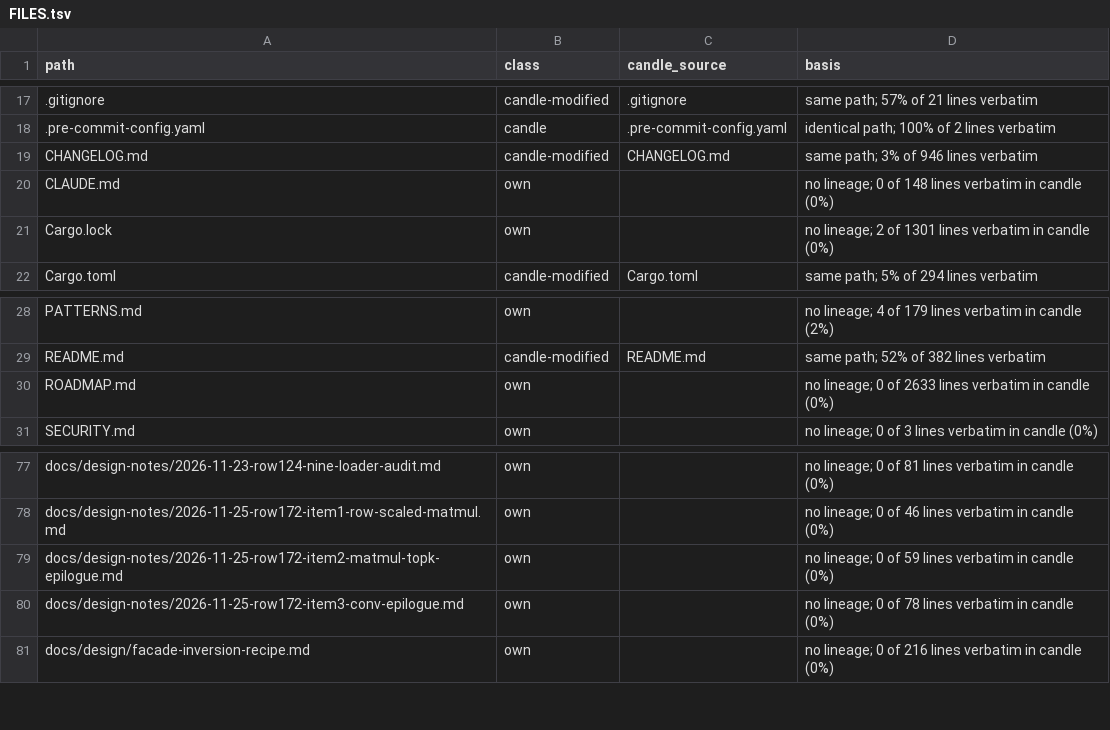
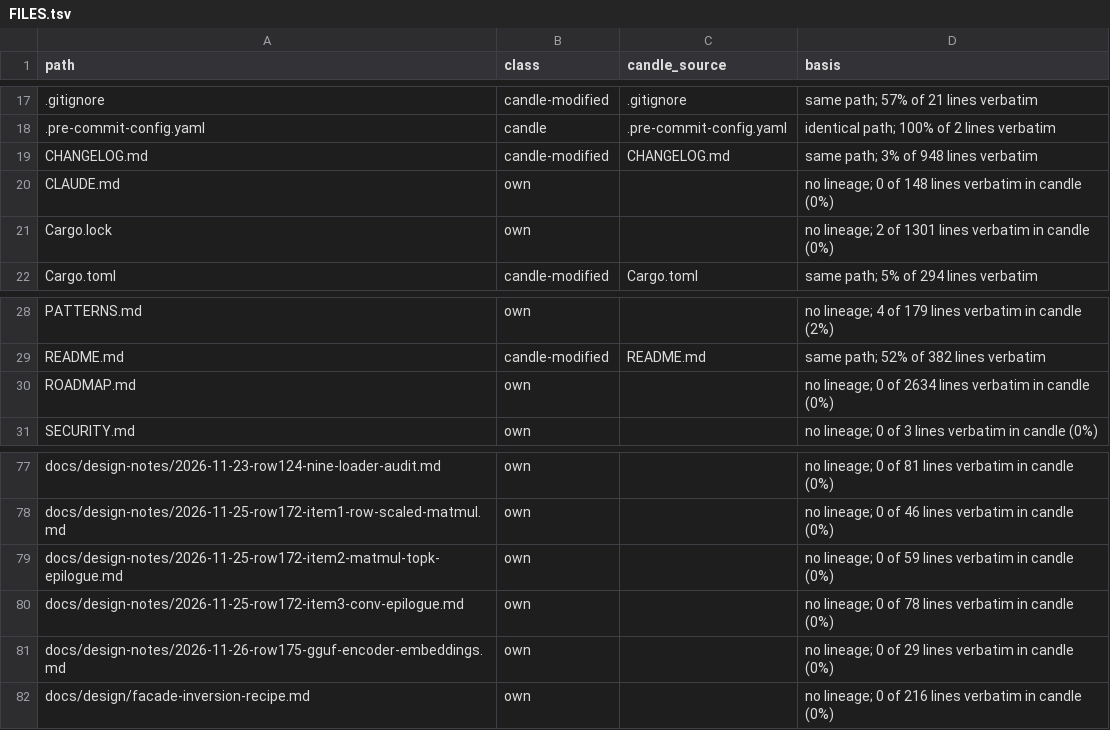
Before and after one commit to ThinkersJournal/fuel, a TSV file: docs/provenance/FILES.tsv, drawn as a sheet; only a part is shown, gaps mark what is left out.

```diff
--- a/docs/provenance/FILES.tsv
+++ b/docs/provenance/FILES.tsv
@@ -18,3 +18,3 @@ path	class	candle_source	basis
 .pre-commit-config.yaml	candle	.pre-commit-config.yaml	identical path; 100% of 2 lines verbatim
-CHANGELOG.md	candle-modified	CHANGELOG.md	same path; 3% of 946 lines verbatim
+CHANGELOG.md	candle-modified	CHANGELOG.md	same path; 3% of 948 lines verbatim
 CLAUDE.md	own		no lineage; 0 of 148 lines verbatim in candle (0%)
@@ -29,3 +29,3 @@ PATTERNS.md	own		no lineage; 4 of 179 lines verbatim in candle (2%)
 README.md	candle-modified	README.md	same path; 52% of 382 lines verbatim
-ROADMAP.md	own		no lineage; 0 of 2633 lines verbatim in candle (0%)
+ROADMAP.md	own		no lineage; 0 of 2634 lines verbatim in candle (0%)
 SECURITY.md	own		no lineage; 0 of 3 lines verbatim in candle (0%)
@@ -80,2 +80,3 @@ docs/design-notes/2026-11-25-row172-item2-matmul-topk-epilogue.md	own		no lineag
 docs/design-notes/2026-11-25-row172-item3-conv-epilogue.md	own		no lineage; 0 of 78 lines verbatim in candle (0%)
+docs/design-notes/2026-11-26-row175-gguf-encoder-embeddings.md	own		no lineage; 0 of 29 lines verbatim in candle (0%)
 docs/design/facade-inversion-recipe.md	own		no lineage; 0 of 216 lines verbatim in candle (0%)
```
Also changed, not shown: 8 other files.
